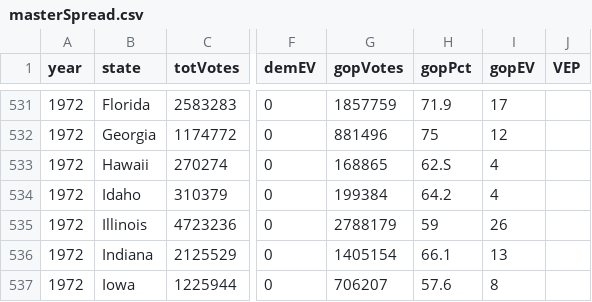
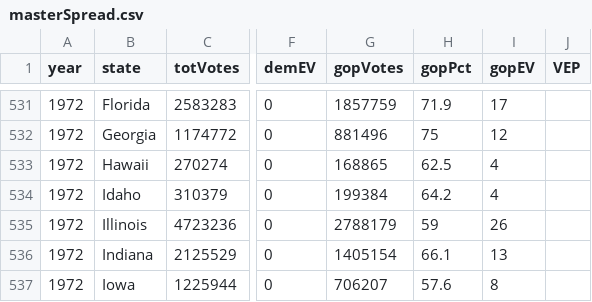
Before and after one commit to ryandkerr/cs171-final, a CSV file: data/masterSpread.csv, drawn as a sheet; only a part is shown, gaps mark what is left out; the diff names each change by its address in the sheet, - before the commit and + after, or states it on an @@ line.

```diff
--- a/data/masterSpread.csv
+++ b/data/masterSpread.csv
-H533 (gopPct): 62.S
+H533 (gopPct): 62.5
```
Also changed, not shown: 2 other files.
